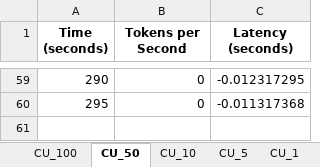
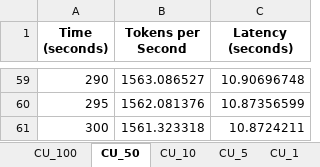
Before and after one commit to KeesGeerligs/nosana, an Excel workbook: metrics/llama31_8b_LMDeploy_4090.xlsx, sheet CU_50, drawn as a sheet; only a part is shown, gaps mark what is left out; values as stored, in another font and other column widths than the file's, no borders; the diff covers the shown part only; the diff names each change by its address in the sheet, - before the commit and + after, or states it on an @@ line.

```diff
--- a/metrics/llama31_8b_LMDeploy_4090.xlsx (sheet CU_50)
+++ b/metrics/llama31_8b_LMDeploy_4090.xlsx (sheet CU_50)
-B59 (Tokens per Second): 0
+B59 (Tokens per Second): 1563.086527
-C59 (Latency (seconds)): -0.012317295
+C59 (Latency (seconds)): 10.90696748
-B60 (Tokens per Second): 0
+B60 (Tokens per Second): 1562.081376
-C60 (Latency (seconds)): -0.011317368
+C60 (Latency (seconds)): 10.87356599
+row 61: 300 | 1561.323318 | 10.8724211
```
Also changed, not shown: 25 added rows, 25 removed rows and 64 edited cells elsewhere in this sheet, sheet CU_100, sheet CU_1, sheet CU_5, sheet CU_10, 9 other files.
